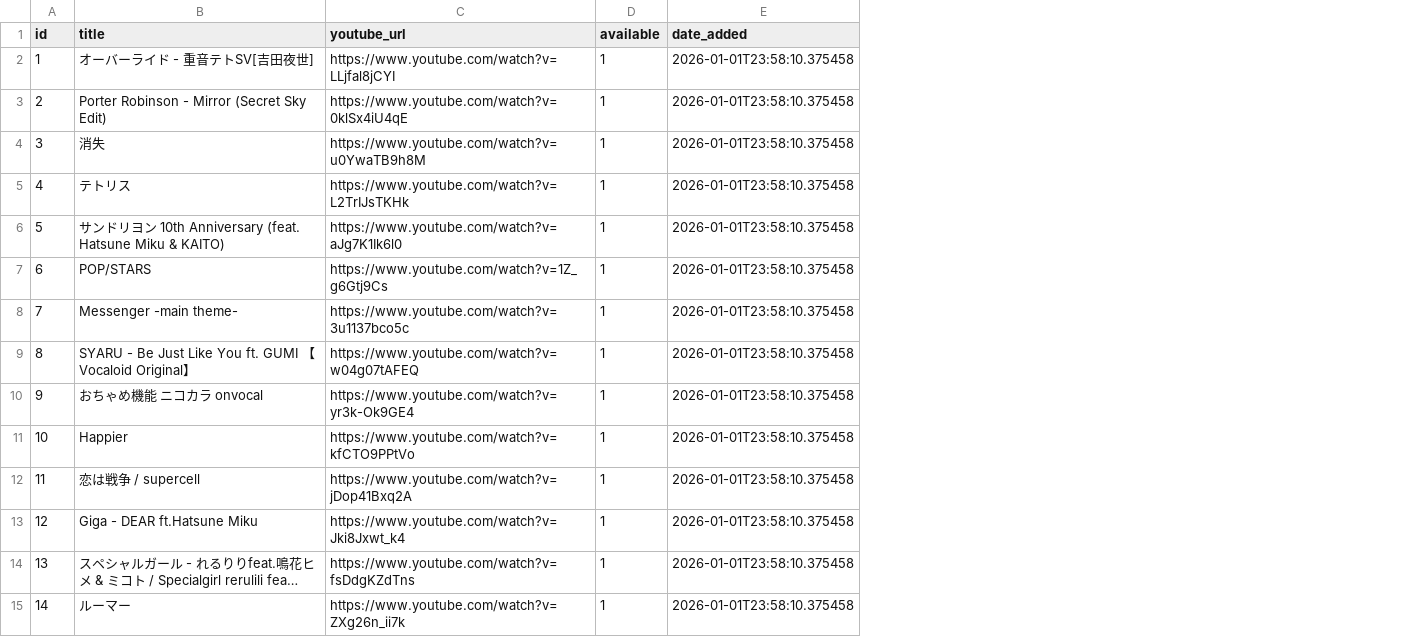
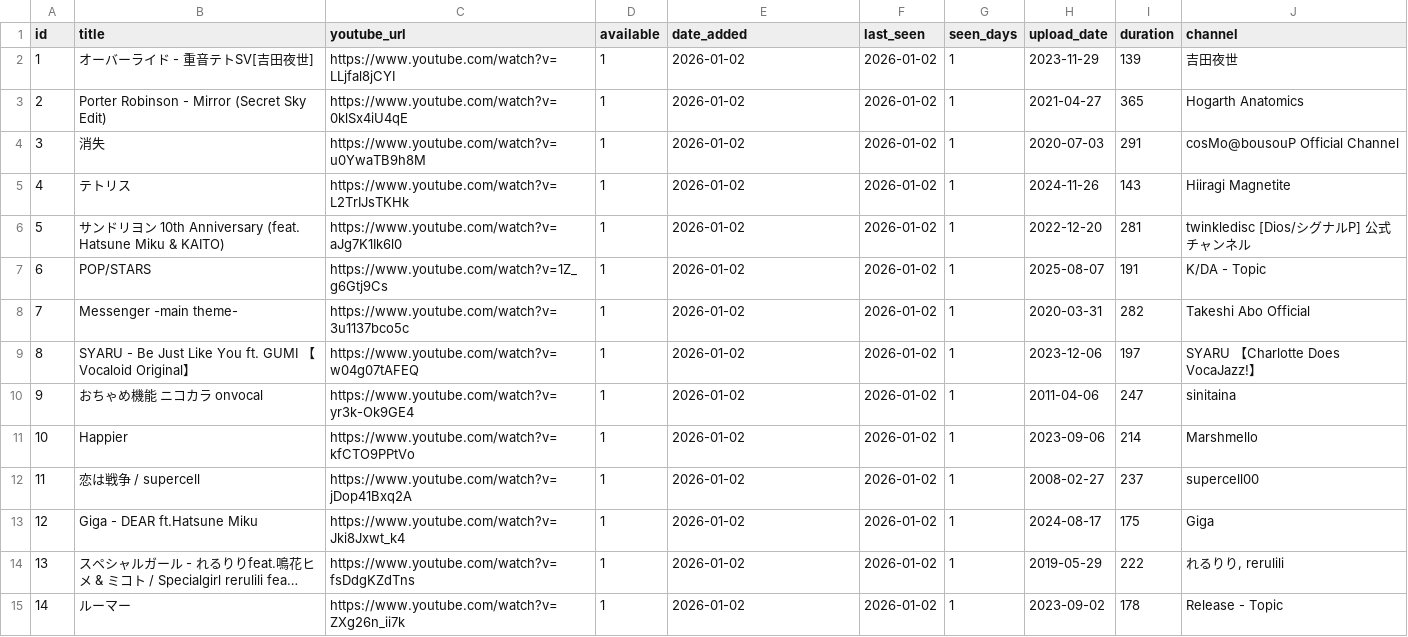
Before and after one commit to mstanley-yo/yt-music-warehouse, a CSV file: tracks.csv, drawn as a sheet; only a part is shown; long unchanged cells end in …; the diff covers the shown part only; the diff names each change by its address in the sheet, - before the commit and + after, or states it on an @@ line.

```diff
--- a/tracks.csv
+++ b/tracks.csv
+column F (last_seen), rows 2-15: all 2026-01-02
+column G (seen_days), rows 2-15: all 1
+column H (upload_date), rows 2-15: 2023-11-29 | 2021-04-27 | 2020-07-03 | 2024-11-26 | 2022-12-20 | 2025-08-07 | 2020-03-31 | 2023-12-06 | 2011-04-06 | 2023-09-06 | 2008-02-27 | 2024-08-17 | 2019-05-29 | 2023-09-02
+column I (duration), rows 2-15: 139 | 365 | 291 | 143 | 281 | 191 | 282 | 197 | 247 | 214 | 237 | 175 | 222 | 178
+column J (channel), rows 2-15: 吉田夜世 | Hogarth Anatomics | cosMo@bousouP Official Channel | Hiiragi Magnetite | twinkledisc [Dios/シグナルP] 公式チャンネル | K/DA - Topic | Takeshi Abo Official | SYARU 【Charlotte Does VocaJazz!】 | sinitaina | Marshmello | supercell00 | Giga | れるりり, rerulili | Release - Topic
-E2:E15 (date_added): 2026-01-01T23:58:10.375458
+E2:E15 (date_added): 2026-01-02
```
Also changed, not shown: 2 added rows, 3 removed rows and 88 edited cells elsewhere in this file, 3 other files.
